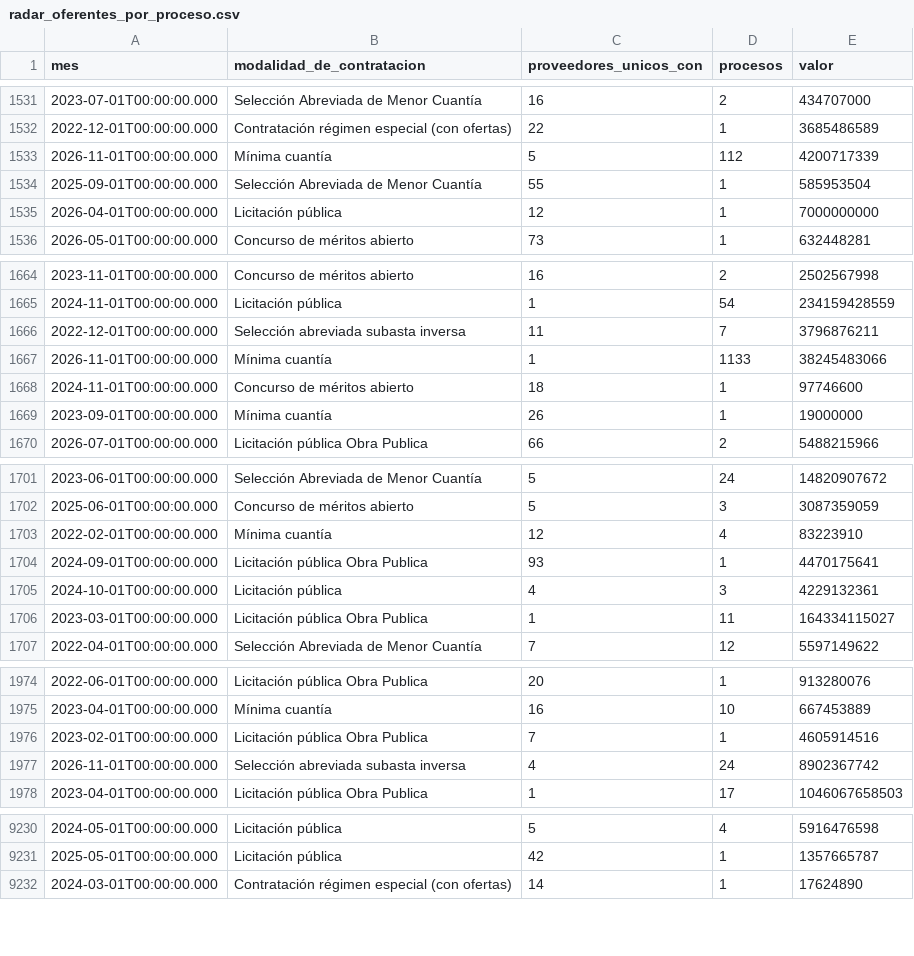
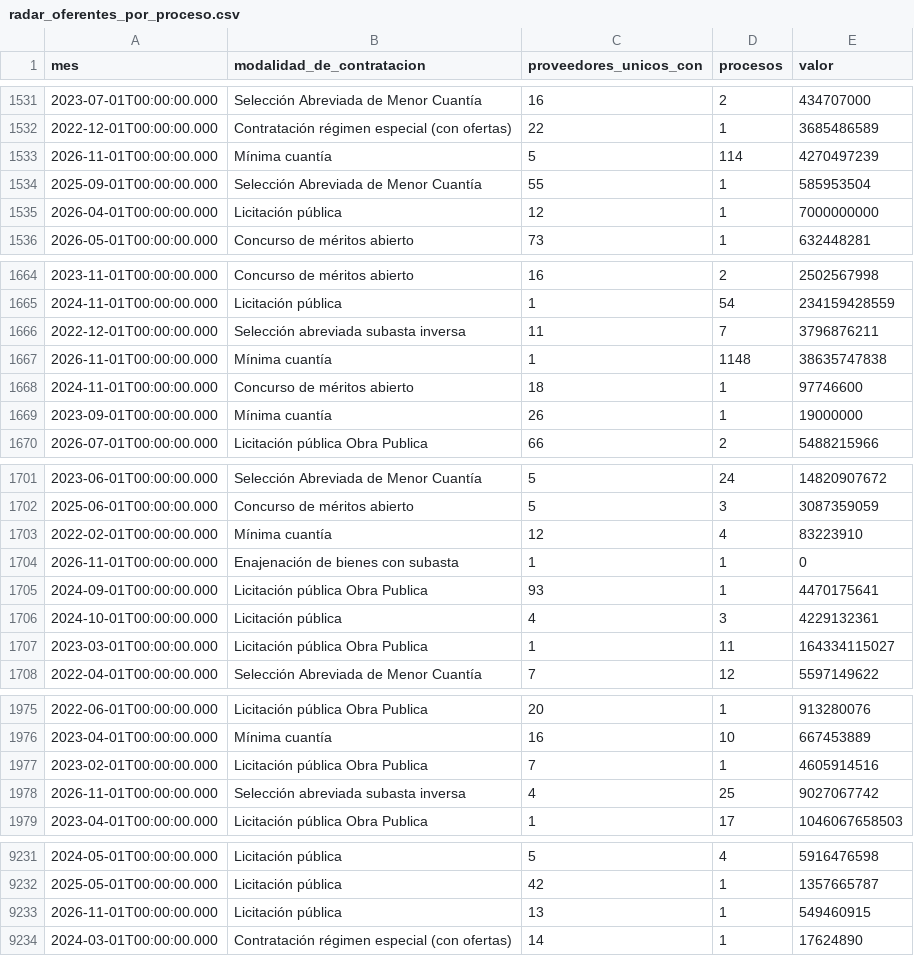
Before and after one commit to fundacionipg-sys/observatorio-datos, a CSV file: datos/productos/radar_oferentes_por_proceso.csv, drawn as a sheet; only a part is shown, gaps mark what is left out; the diff covers the shown part only.

```diff
--- a/datos/productos/radar_oferentes_por_proceso.csv
+++ b/datos/productos/radar_oferentes_por_proceso.csv
@@ -1532,3 +1532,3 @@
 "2022-12-01T00:00:00.000","Contratación régimen especial (con ofertas)","22","1","3685486589"
-"2026-11-01T00:00:00.000","Mínima cuantía","5","112","4200717339"
+"2026-11-01T00:00:00.000","Mínima cuantía","5","114","4270497239"
 "2025-09-01T00:00:00.000","Selección Abreviada de Menor Cuantía","55","1","585953504"
@@ -1666,3 +1666,3 @@
 "2022-12-01T00:00:00.000","Selección abreviada subasta inversa","11","7","3796876211"
-"2026-11-01T00:00:00.000","Mínima cuantía","1","1133","38245483066"
+"2026-11-01T00:00:00.000","Mínima cuantía","1","1148","38635747838"
 "2024-11-01T00:00:00.000","Concurso de méritos abierto","18","1","97746600"
@@ -1703,2 +1703,3 @@
 "2022-02-01T00:00:00.000","Mínima cuantía","12","4","83223910"
+"2026-11-01T00:00:00.000","Enajenación de bienes con subasta","1","1","0"
 "2024-09-01T00:00:00.000","Licitación pública Obra Publica","93","1","4470175641"
@@ -1976,3 +1977,3 @@
 "2023-02-01T00:00:00.000","Licitación pública Obra Publica","7","1","4605914516"
-"2026-11-01T00:00:00.000","Selección abreviada subasta inversa","4","24","8902367742"
+"2026-11-01T00:00:00.000","Selección abreviada subasta inversa","4","25","9027067742"
 "2023-04-01T00:00:00.000","Licitación pública Obra Publica","1","17","1046067658503"
@@ -9231,2 +9232,3 @@
 "2025-05-01T00:00:00.000","Licitación pública","42","1","1357665787"
+"2026-11-01T00:00:00.000","Licitación pública","13","1","549460915"
 "2024-03-01T00:00:00.000","Contratación régimen especial (con ofertas)","14","1","17624890"
```
Also changed, not shown: 16 edited cells elsewhere in this file, datos/productos/_registro.csv.
